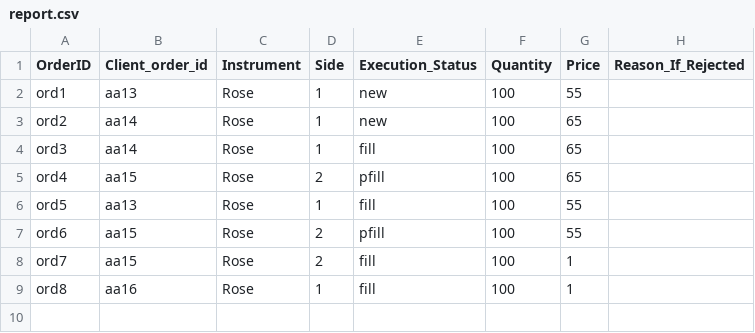
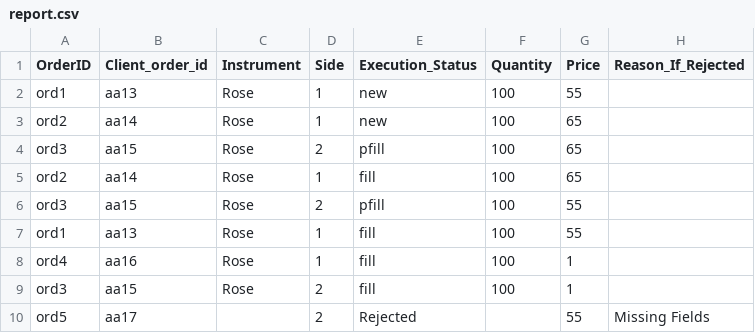
Before and after one commit to leonfdo/LSEG, a CSV file: Reports/report.csv, drawn as a sheet.

```diff
--- a/Reports/report.csv
+++ b/Reports/report.csv
@@ -3,7 +3,8 @@ ord1,aa13,Rose,1,new,100,55,
 ord2,aa14,Rose,1,new,100,65,
-ord3,aa14,Rose,1,fill,100,65,
-ord4,aa15,Rose,2,pfill,100, 65,
-ord5,aa13,Rose,1,fill,100,55,
-ord6,aa15,Rose,2,pfill,100, 55,
-ord7,aa15,Rose,2,fill,100,1,
-ord8,aa16,Rose,1,fill,100,1,
+ord3,aa15,Rose,2,pfill,100, 65,
+ord2,aa14,Rose,1,fill,100,65,
+ord3,aa15,Rose,2,pfill,100, 55,
+ord1,aa13,Rose,1,fill,100,55,
+ord4,aa16,Rose,1,fill,100,1,
+ord3,aa15,Rose,2,fill,100,1,
+ord5,aa17,,2,Rejected,,55,Missing Fields
```
Also changed, not shown: 2 other files.
